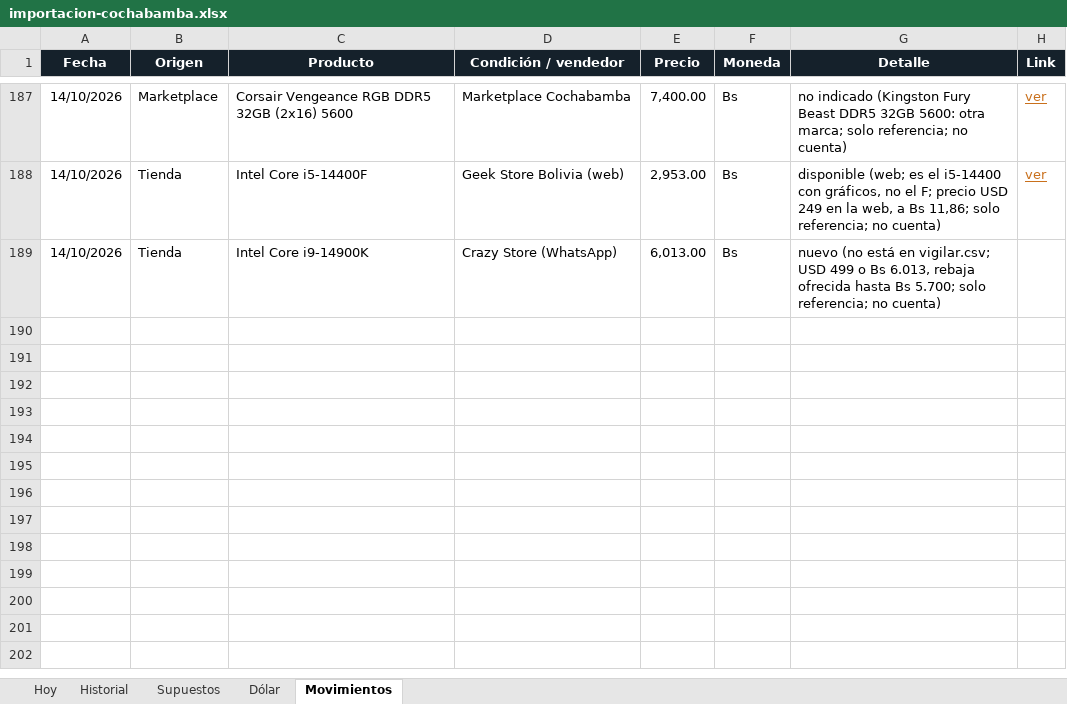
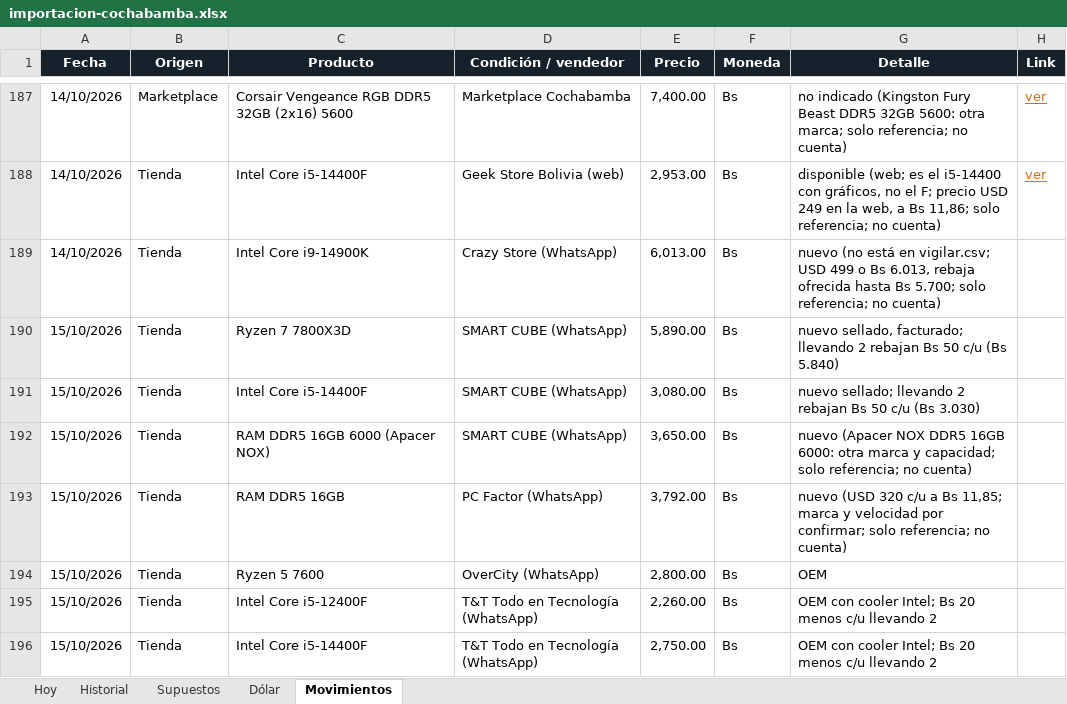
Before and after one commit to Santi491/Claude-, an Excel workbook: importacion-cochabamba.xlsx, sheet Movimientos, drawn as a sheet; only a part is shown, gaps mark what is left out; values as stored, in another font and other column widths than the file's, no borders; table styles not drawn; the diff names each change by its address in the sheet, - before the commit and + after, or states it on an @@ line.

```diff
--- a/importacion-cochabamba.xlsx (sheet Movimientos)
+++ b/importacion-cochabamba.xlsx (sheet Movimientos)
+row 190: 15/10/2026 | Tienda | Ryzen 7 7800X3D | SMART CUBE (WhatsApp) | 5,890.00 | Bs | nuevo sellado, facturado; llevando 2 rebajan Bs 50 c/u (Bs 5.840)
+row 191: 15/10/2026 | Tienda | Intel Core i5-14400F | SMART CUBE (WhatsApp) | 3,080.00 | Bs | nuevo sellado; llevando 2 rebajan Bs 50 c/u (Bs 3.030)
+row 192: 15/10/2026 | Tienda | RAM DDR5 16GB 6000 (Apacer NOX) | SMART CUBE (WhatsApp) | 3,650.00 | Bs | nuevo (Apacer NOX DDR5 16GB 6000: otra marca y capacidad; solo referencia; no cuenta)
+row 193: 15/10/2026 | Tienda | RAM DDR5 16GB | PC Factor (WhatsApp) | 3,792.00 | Bs | nuevo (USD 320 c/u a Bs 11,85; marca y velocidad por confirmar; solo referencia; no cuenta)
+row 194: 15/10/2026 | Tienda | Ryzen 5 7600 | OverCity (WhatsApp) | 2,800.00 | Bs | OEM
+row 195: 15/10/2026 | Tienda | Intel Core i5-12400F | T&T Todo en Tecnología (WhatsApp) | 2,260.00 | Bs | OEM con cooler Intel; Bs 20 menos c/u llevando 2
+row 196: 15/10/2026 | Tienda | Intel Core i5-14400F | T&T Todo en Tecnología (WhatsApp) | 2,750.00 | Bs | OEM con cooler Intel; Bs 20 menos c/u llevando 2
```
Also changed, not shown: sheet Hoy, sheet Historial, 19 other files.
